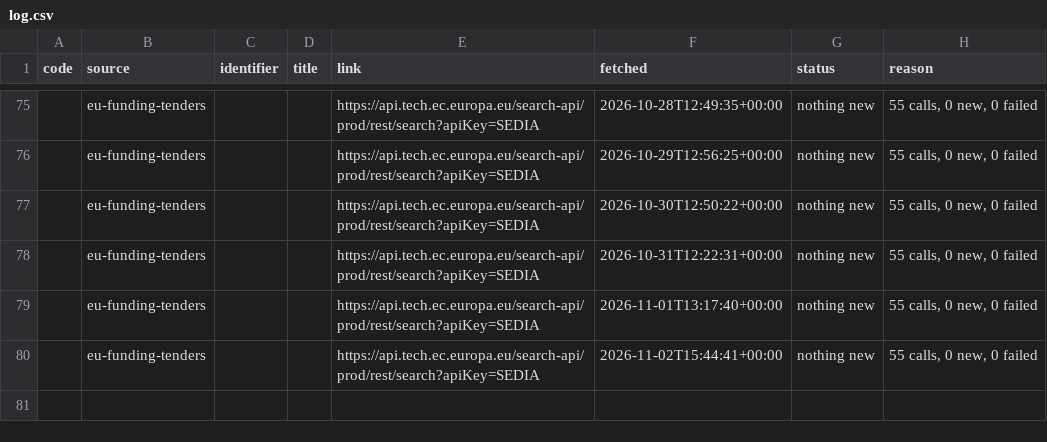
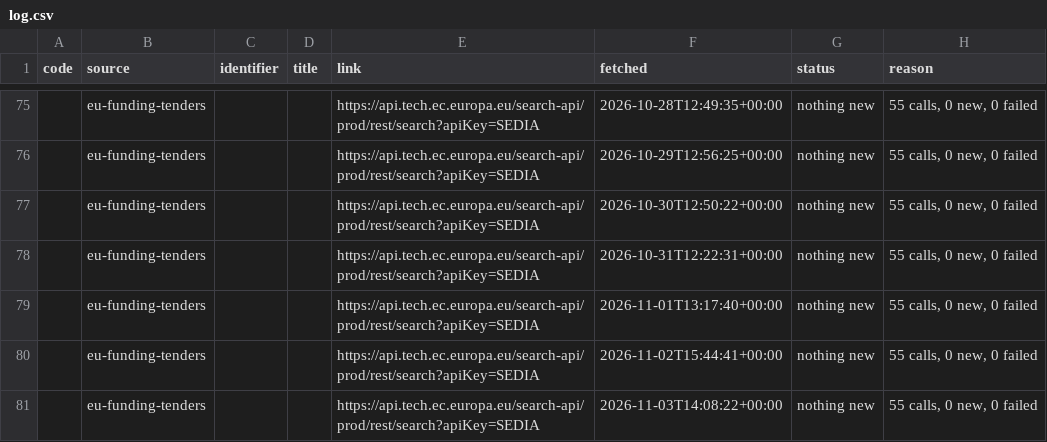
Before and after one commit to civicliteracies/field-monitoring-pipeline, a CSV file: data/raw/log.csv, drawn as a sheet; only a part is shown, gaps mark what is left out; the diff names each change by its address in the sheet, - before the commit and + after, or states it on an @@ line.

```diff
--- a/data/raw/log.csv
+++ b/data/raw/log.csv
+row 81:  | eu-funding-tenders |  |  | https://api.tech.ec.europa.eu/search-api/prod/rest/search?apiKey=SEDIA | 2026-11-03T14:08:22+00:00 | nothing new | 55 calls, 0 new, 0 failed
```
